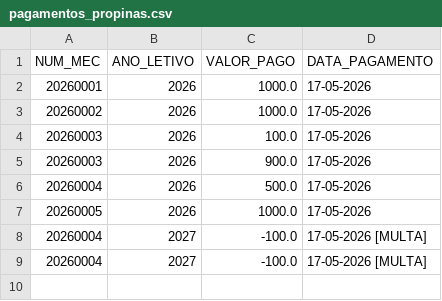
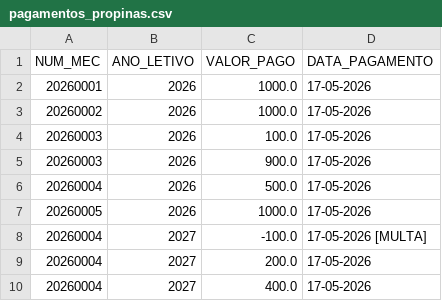
Before and after one commit to PedroMorgado1220492/TrabalhoTesteLP2, a CSV file: bd/pagamentos_propinas.csv, drawn as a sheet.

```diff
--- a/bd/pagamentos_propinas.csv
+++ b/bd/pagamentos_propinas.csv
@@ -8,2 +8,3 @@ NUM_MEC;ANO_LETIVO;VALOR_PAGO;DATA_PAGAMENTO
 20260004;2027;-100.0;17-05-2026 [MULTA]
-20260004;2027;-100.0;17-05-2026 [MULTA]
+20260004;2027;200.0;17-05-2026
+20260004;2027;400.0;17-05-2026
```
Also changed, not shown: bd/estudantes.csv, bd/recibos.csv, 45 other files.
